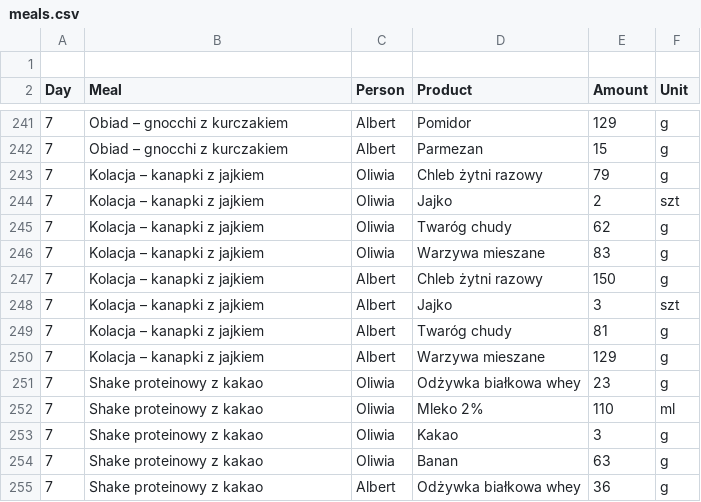
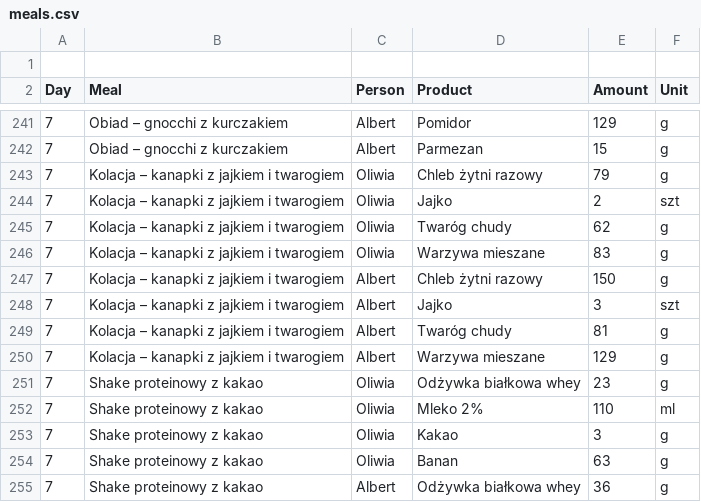
Before and after one commit to albert-kozera/hit-macros, a CSV file: meals.csv, drawn as a sheet; only a part is shown, gaps mark what is left out; the diff covers the shown part only.

```diff
--- a/meals.csv
+++ b/meals.csv
@@ -242,10 +242,10 @@ Day,Meal,Person,Product,Amount,Unit
 7,Obiad – gnocchi z kurczakiem,Albert,Parmezan,15,g
-7,Kolacja – kanapki z jajkiem,Oliwia,Chleb żytni razowy,79,g
-7,Kolacja – kanapki z jajkiem,Oliwia,Jajko,2,szt
-7,Kolacja – kanapki z jajkiem,Oliwia,Twaróg chudy,62,g
-7,Kolacja – kanapki z jajkiem,Oliwia,Warzywa mieszane,83,g
-7,Kolacja – kanapki z jajkiem,Albert,Chleb żytni razowy,150,g
-7,Kolacja – kanapki z jajkiem,Albert,Jajko,3,szt
-7,Kolacja – kanapki z jajkiem,Albert,Twaróg chudy,81,g
-7,Kolacja – kanapki z jajkiem,Albert,Warzywa mieszane,129,g
+7,Kolacja – kanapki z jajkiem i twarogiem,Oliwia,Chleb żytni razowy,79,g
+7,Kolacja – kanapki z jajkiem i twarogiem,Oliwia,Jajko,2,szt
+7,Kolacja – kanapki z jajkiem i twarogiem,Oliwia,Twaróg chudy,62,g
+7,Kolacja – kanapki z jajkiem i twarogiem,Oliwia,Warzywa mieszane,83,g
+7,Kolacja – kanapki z jajkiem i twarogiem,Albert,Chleb żytni razowy,150,g
+7,Kolacja – kanapki z jajkiem i twarogiem,Albert,Jajko,3,szt
+7,Kolacja – kanapki z jajkiem i twarogiem,Albert,Twaróg chudy,81,g
+7,Kolacja – kanapki z jajkiem i twarogiem,Albert,Warzywa mieszane,129,g
 7,Shake proteinowy z kakao,Oliwia,Odżywka białkowa whey,23,g
```
Also changed, not shown: 18 edited cells elsewhere in this file, 2 other files.
